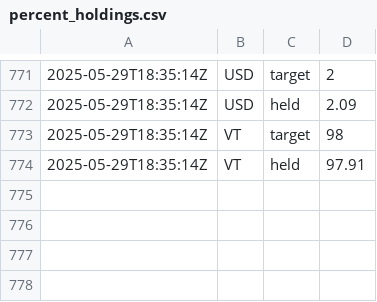
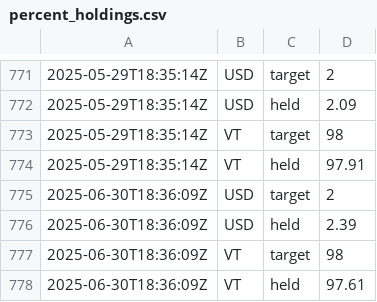
Before and after one commit to riazarbi/alpaca-live, a CSV file: percent_holdings.csv, drawn as a sheet; only a part is shown, gaps mark what is left out; the diff names each change by its address in the sheet, - before the commit and + after, or states it on an @@ line.

```diff
--- a/percent_holdings.csv
+++ b/percent_holdings.csv
+row 775: 2025-06-30T18:36:09Z | USD | target | 2
+row 776: 2025-06-30T18:36:09Z | USD | held | 2.39
+row 777: 2025-06-30T18:36:09Z | VT | target | 98
+row 778: 2025-06-30T18:36:09Z | VT | held | 97.61
```
Also changed, not shown: drift_changes.csv, 1 other file.
